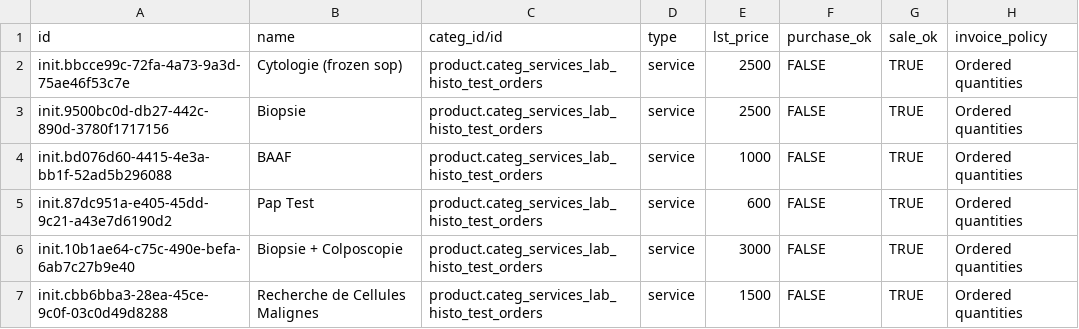
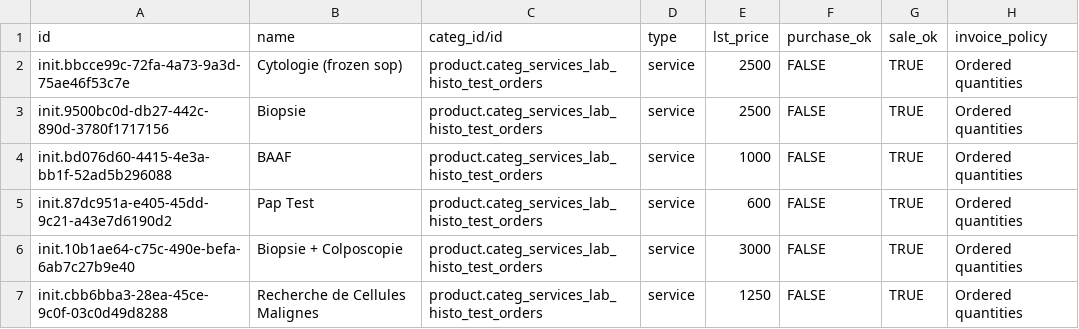
Before and after one commit to nuhuhmutebi/odoo-config-hsc, a CSV file: configuration/product_variant/labHistopathologyOrdersOdoo.csv, drawn as a sheet.

Commit message:
Udates Services and/or Prices

```diff
--- a/configuration/product_variant/labHistopathologyOrdersOdoo.csv
+++ b/configuration/product_variant/labHistopathologyOrdersOdoo.csv
@@ -6,2 +6,2 @@ init.87dc951a-e405-45dd-9c21-a43e7d6190d2,Pap Test,product.categ_services_lab_hi
 init.10b1ae64-c75c-490e-befa-6ab7c27b9e40,Biopsie + Colposcopie,product.categ_services_lab_histo_test_orders,service,3000,FALSE,TRUE,Ordered quantities
-init.cbb6bba3-28ea-45ce-9c0f-03c0d49d8288,Recherche de Cellules Malignes,product.categ_services_lab_histo_test_orders,service,1500,FALSE,TRUE,Ordered quantities
+init.cbb6bba3-28ea-45ce-9c0f-03c0d49d8288,Recherche de Cellules Malignes,product.categ_services_lab_histo_test_orders,service,1250,FALSE,TRUE,Ordered quantities
```
Also changed, not shown: configuration/product_variant/woundsOrdersOdoo.csv, 6 other files.
